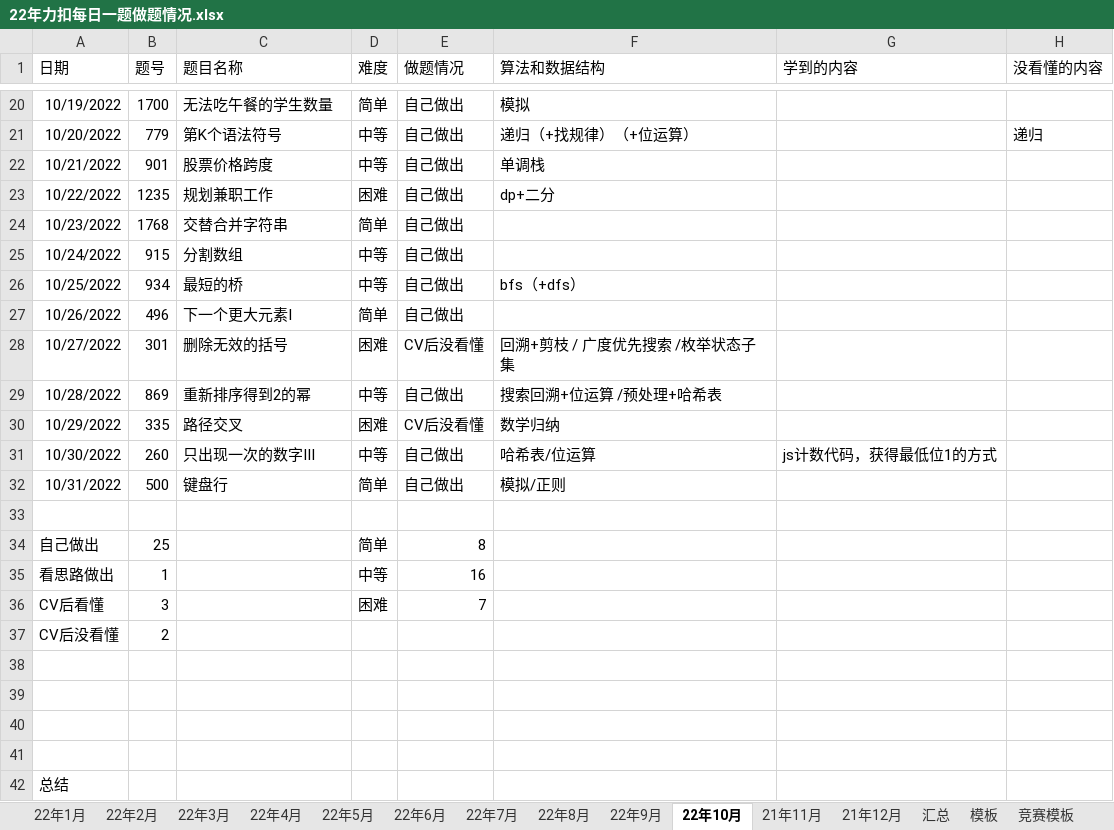
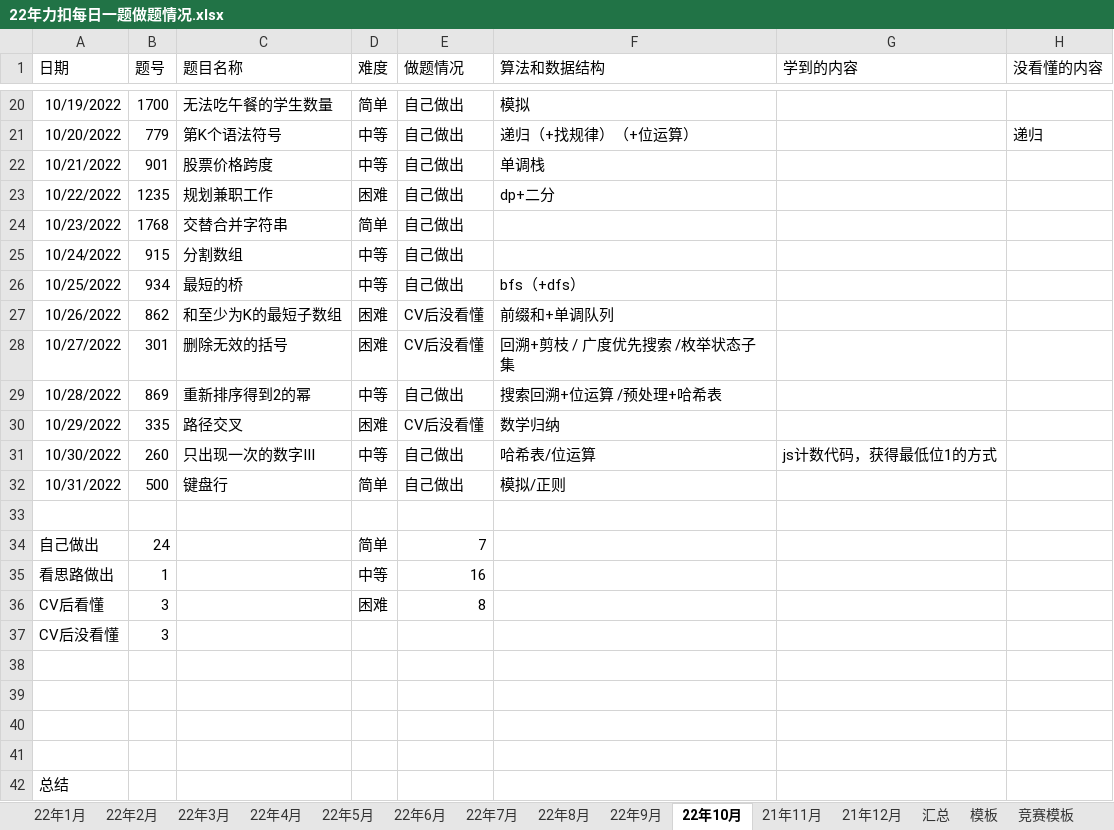
Before and after one commit to S-N-O-R-L-A-X/leetcode, an Excel workbook: 22年力扣每日一题做题情况.xlsx, sheet 22年10月, drawn as a sheet; only a part is shown, gaps mark what is left out; values as stored, in another font and other column widths than the file's, no borders; charts and pictures not drawn; the diff names each change by its address in the sheet, - before the commit and + after, or states it on an @@ line.

Commit message:
10-26

```diff
--- a/22年力扣每日一题做题情况.xlsx (sheet 22年10月)
+++ b/22年力扣每日一题做题情况.xlsx (sheet 22年10月)
-B27 (题号): 496
+B27 (题号): 862
-C27 (题目名称): 下一个更大元素I
+C27 (题目名称): 和至少为K的最短子数组
-D27 (难度): 简单
+D27 (难度): 困难
-E27 (做题情况): 自己做出
+E27 (做题情况): CV后没看懂
-F27 (算法和数据结构): (empty)
+F27 (算法和数据结构): 前缀和+单调队列
-B34 (题号): 25
+B34 (题号): 24
-E34 (做题情况): 8
+E34 (做题情况): 7
-E36 (做题情况): 7
+E36 (做题情况): 8
-B37 (题号): 2
+B37 (题号): 3
```
Also changed, not shown: sheet 汇总, charts or pictures.
